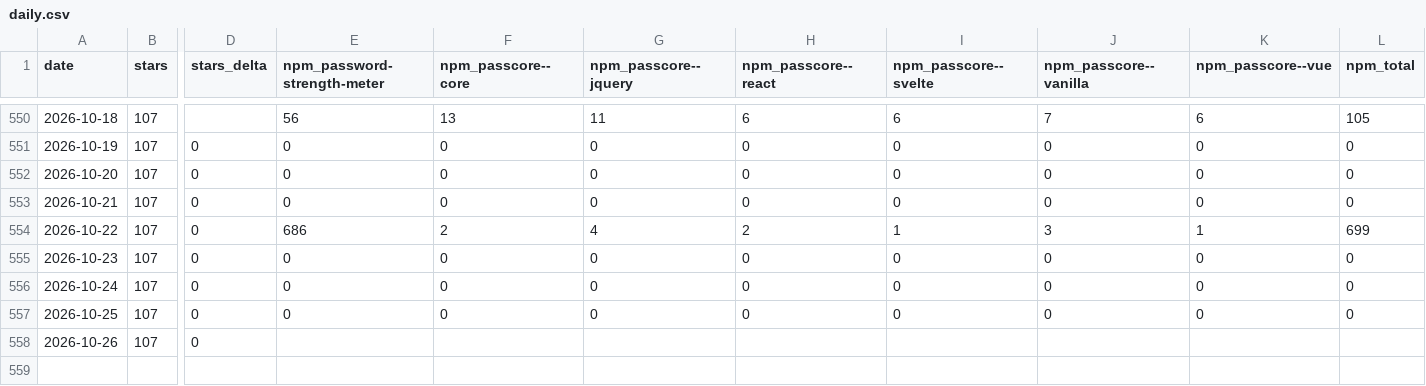
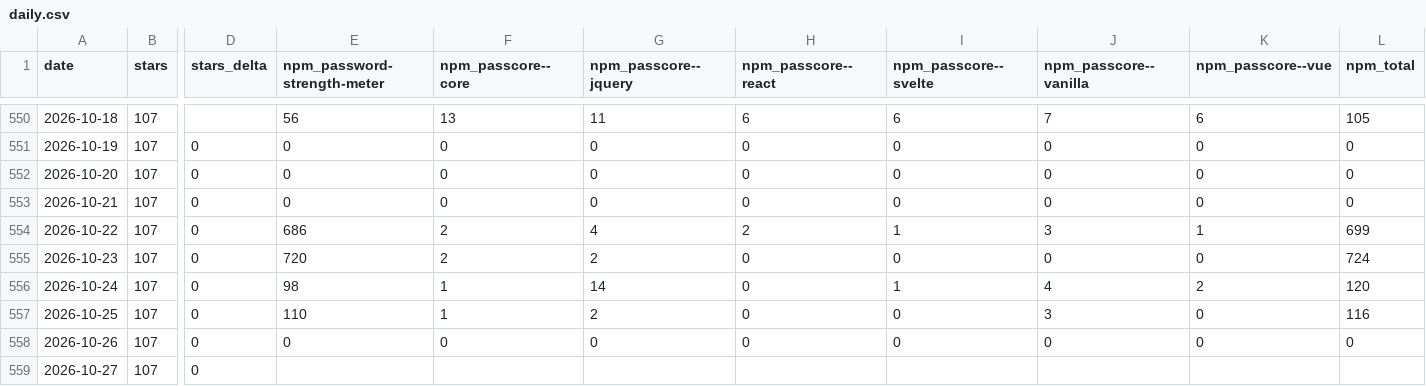
Before and after one commit to elboletaire/password-strength-meter, a CSV file: elboletaire/password-strength-meter/daily.csv, drawn as a sheet; only a part is shown, gaps mark what is left out; addresses are those after the commit; rows hold the shown columns only; the diff names each change by its address in the sheet, - before the commit and + after, or states it on an @@ line.

```diff
--- a/elboletaire/password-strength-meter/daily.csv
+++ b/elboletaire/password-strength-meter/daily.csv
-E555 (npm_password-strength-meter): 0
+E555 (npm_password-strength-meter): 720
-F555 (npm_passcore--core): 0
+F555 (npm_passcore--core): 2
-G555 (npm_passcore--jquery): 0
+G555 (npm_passcore--jquery): 2
-L555 (npm_total): 0
+L555 (npm_total): 724
-E556 (npm_password-strength-meter): 0
+E556 (npm_password-strength-meter): 98
-F556:F557 (npm_passcore--core): 0
+F556:F557 (npm_passcore--core): 1
-G556 (npm_passcore--jquery): 0
+G556 (npm_passcore--jquery): 14
-I556 (npm_passcore--svelte): 0
+I556 (npm_passcore--svelte): 1
-J556 (npm_passcore--vanilla): 0
+J556 (npm_passcore--vanilla): 4
-K556 (npm_passcore--vue): 0
+K556 (npm_passcore--vue): 2
-L556 (npm_total): 0
+L556 (npm_total): 120
-E557 (npm_password-strength-meter): 0
+E557 (npm_password-strength-meter): 110
-G557 (npm_passcore--jquery): 0
+G557 (npm_passcore--jquery): 2
-J557 (npm_passcore--vanilla): 0
+J557 (npm_passcore--vanilla): 3
-L557 (npm_total): 0
+L557 (npm_total): 116
+row 558: 2026-10-26 | 107 | 0 | 0 | 0 | 0 | 0 | 0 | 0 | 0 | 0
-A559 (date): 2026-10-26
+A559 (date): 2026-10-27
```
Also changed, not shown: 44 other files.
